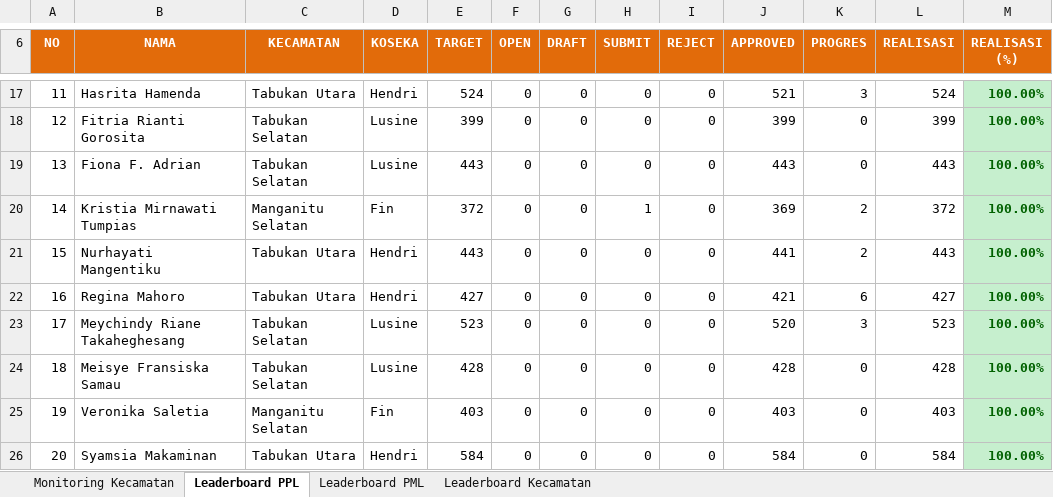
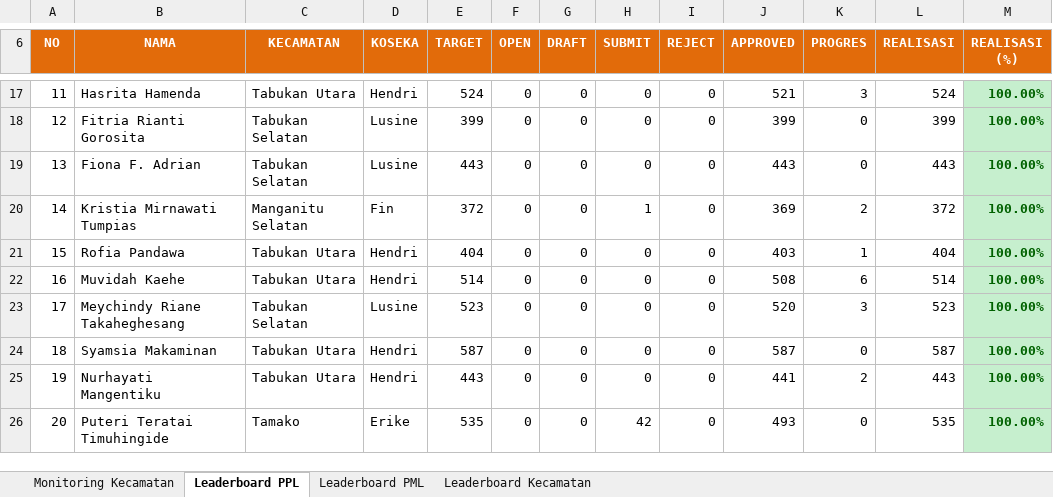
Before and after one commit to danimat15/fasih-sm-scrapper, an Excel workbook: dashboard/public/Report_Dashboard_Morning.xlsx, sheet Leaderboard PPL, drawn as a sheet; only a part is shown, gaps mark what is left out; values as stored, in another font and other column widths than the file's, no borders; the diff covers the shown part only; the diff names each change by its address in the sheet, - before the commit and + after, or states it on an @@ line.

```diff
--- a/dashboard/public/Report_Dashboard_Morning.xlsx (sheet Leaderboard PPL)
+++ b/dashboard/public/Report_Dashboard_Morning.xlsx (sheet Leaderboard PPL)
-B21 (NAMA): Nurhayati Mangentiku
+B21 (NAMA): Rofia Pandawa
-E21 (TARGET): 443
+E21 (TARGET): 404
-J21 (APPROVED): 441
+J21 (APPROVED): 403
-K21 (PROGRES): 2
+K21 (PROGRES): 1
-L21 (REALISASI): 443
+L21 (REALISASI): 404
-B22 (NAMA): Regina Mahoro
+B22 (NAMA): Muvidah Kaehe
-E22 (TARGET): 427
+E22 (TARGET): 514
-J22 (APPROVED): 421
+J22 (APPROVED): 508
-L22 (REALISASI): 427
+L22 (REALISASI): 514
-B24 (NAMA): Meisye Fransiska Samau
+B24 (NAMA): Syamsia Makaminan
-C24 (KECAMATAN): Tabukan Selatan
+C24 (KECAMATAN): Tabukan Utara
-D24 (KOSEKA): Lusine
+D24 (KOSEKA): Hendri
-E24 (TARGET): 428
+E24 (TARGET): 587
-J24 (APPROVED): 428
+J24 (APPROVED): 587
-L24 (REALISASI): 428
+L24 (REALISASI): 587
-B25 (NAMA): Veronika Saletia
+B25 (NAMA): Nurhayati Mangentiku
-C25 (KECAMATAN): Manganitu Selatan
+C25 (KECAMATAN): Tabukan Utara
-D25 (KOSEKA): Fin
+D25 (KOSEKA): Hendri
-E25 (TARGET): 403
+E25 (TARGET): 443
-J25 (APPROVED): 403
+J25 (APPROVED): 441
-K25 (PROGRES): 0
+K25 (PROGRES): 2
-L25 (REALISASI): 403
+L25 (REALISASI): 443
-B26 (NAMA): Syamsia Makaminan
+B26 (NAMA): Puteri Teratai Timuhingide
-C26 (KECAMATAN): Tabukan Utara
+C26 (KECAMATAN): Tamako
-D26 (KOSEKA): Hendri
+D26 (KOSEKA): Erike
-E26 (TARGET): 584
+E26 (TARGET): 535
-H26 (SUBMIT): 0
+H26 (SUBMIT): 42
-J26 (APPROVED): 584
+J26 (APPROVED): 493
-L26 (REALISASI): 584
+L26 (REALISASI): 535
```
Also changed, not shown: 1 added row, 1 removed row, 1114 edited cells and cell formats elsewhere in this sheet, sheet Leaderboard PML, sheet Monitoring Kecamatan, sheet Leaderboard Kecamatan, 14 other files.
